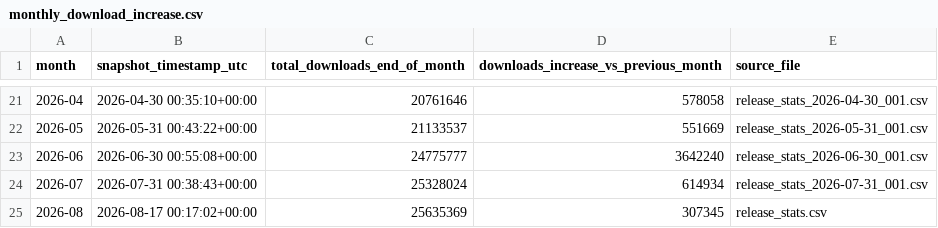
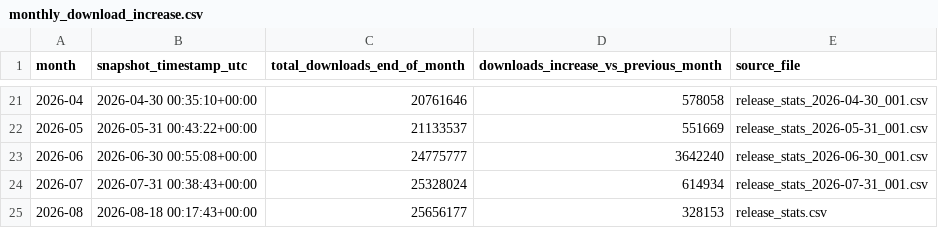
Before and after one commit to SAP/SapMachine-infrastructure, a CSV file: stats/monthly_download_increase.csv, drawn as a sheet; only a part is shown, gaps mark what is left out.

Commit message:
Add nightly snapshot for 2026-08-18 00:18:12

```diff
--- a/stats/monthly_download_increase.csv
+++ b/stats/monthly_download_increase.csv
@@ -24,2 +24,2 @@ month,snapshot_timestamp_utc,total_downloads_end_of_month,downloads_increase_vs_
 2026-07,2026-07-31 00:38:43+00:00,25328024,614934,release_stats_2026-07-31_001.csv
-2026-08,2026-08-17 00:17:02+00:00,25635369,307345,release_stats.csv
+2026-08,2026-08-18 00:17:43+00:00,25656177,328153,release_stats.csv
```
Also changed, not shown: 1 other file.
